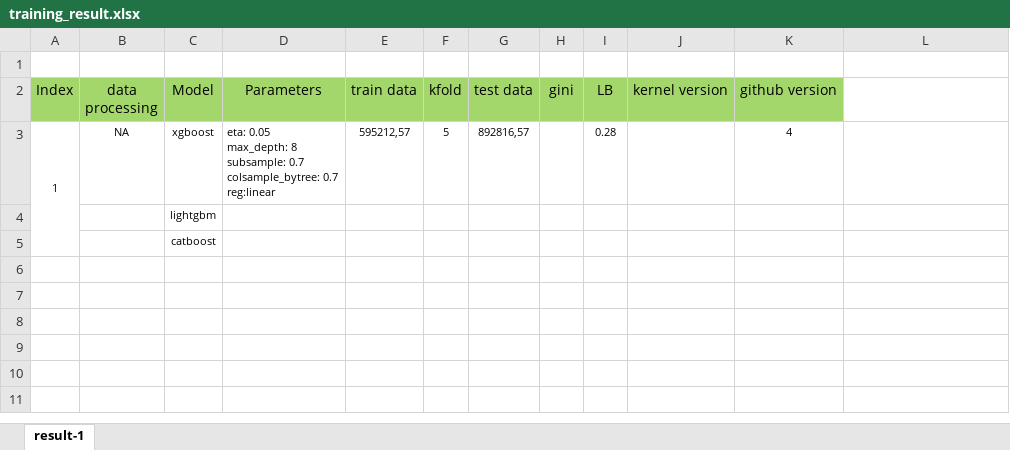
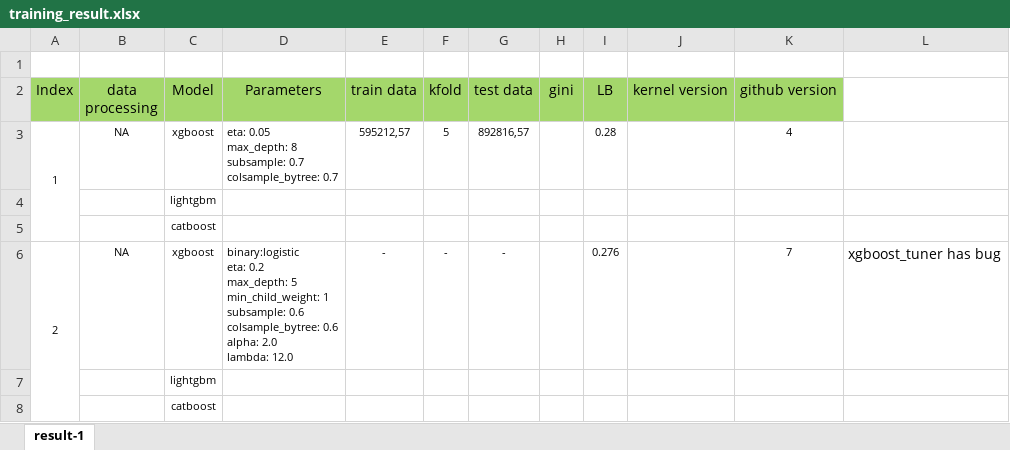
Before and after one commit to Cuongvn08/kaggle_safe_driver_prediction, an Excel workbook: training_result.xlsx, sheet result-1, drawn as a sheet; values as stored, in another font and other column widths than the file's, no borders; conditional formats not drawn; removed rows and columns are numbered as before the commit, all else as after; ↵ is a line break in a cell; the diff names each change by its address in the sheet, - before the commit and + after, or states it on an @@ line.

```diff
--- a/training_result.xlsx (sheet result-1)
+++ b/training_result.xlsx (sheet result-1)
-A3:A5 merged
+A3:A5 merged
-D3 (Parameters): …colsample_bytree: 0.7 ↵ reg:linear
+D3 (Parameters): …colsample_bytree: 0.7
+row 4:  |  | lightgbm
+row 5:  |  | catboost
+row 6: 2 | NA | xgboost | binary:logistic ↵ eta: 0.2 ↵ max_depth: 5 ↵ min_child_weight: 1 ↵ subsample: 0.6 ↵ colsample_bytree: 0.6 ↵ alpha: 2.0 ↵ lambda: 12.0 | - | - | - |  | 0.276 |  | 7 | xgboost_tuner has bug
```
Also changed, not shown: 3 other files.
